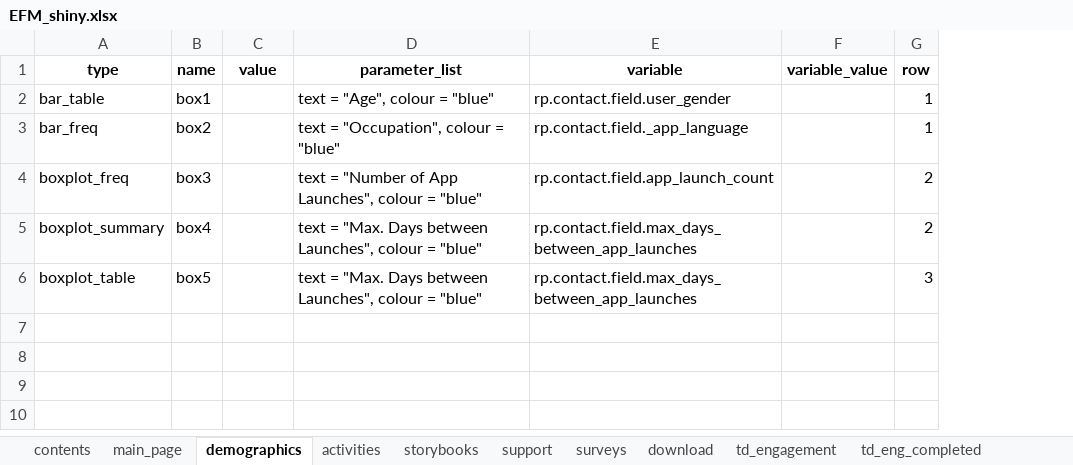
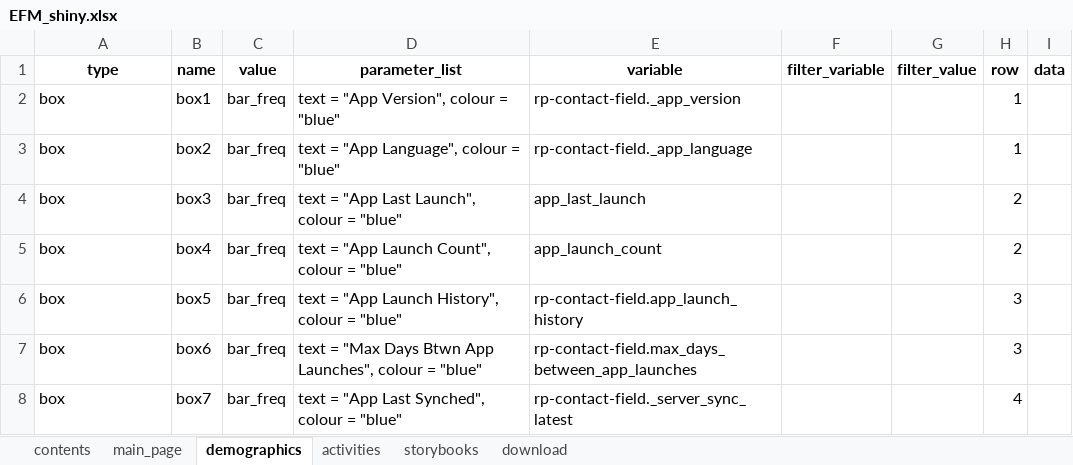
Before and after one commit to cabrinenyona/EFMDataScripts, an Excel workbook: EFM_shiny.xlsx, sheet demographics, drawn as a sheet; values as stored, in another font and other column widths than the file's, no borders; removed rows and columns are numbered as before the commit, all else as after; the diff names each change by its address in the sheet, - before the commit and + after, or states it on an @@ line.

```diff
--- a/EFM_shiny.xlsx (sheet demographics)
+++ b/EFM_shiny.xlsx (sheet demographics)
-sheet tab: support
-sheet tab: surveys
-sheet tab: td_engagement
-sheet tab: td_eng_completed
-column F (variable_value), empty
+column F (filter_variable), empty
+column G (filter_value), empty
+column I (data), empty
-A2 (type): bar_table
+A2 (type): box
-C2:C6 (value): (empty)
+C2:C6 (value): bar_freq
-D2 (parameter_list): text = "Age", colour = "blue"
+D2 (parameter_list): text = "App Version", colour = "blue"
-E2 (variable): rp.contact.field.user_gender
+E2 (variable): rp-contact-field._app_version
-A3 (type): bar_freq
+A3 (type): box
-D3 (parameter_list): text = "Occupation", colour = "blue"
+D3 (parameter_list): text = "App Language", colour = "blue"
-E3 (variable): rp.contact.field._app_language
+E3 (variable): rp-contact-field._app_language
-A4 (type): boxplot_freq
+A4 (type): box
-D4 (parameter_list): text = "Number of App Launches", colour = "blue"
+D4 (parameter_list): text = "App Last Launch", colour = "blue"
-E4 (variable): rp.contact.field.app_launch_count
+E4 (variable): app_last_launch
-A5 (type): boxplot_summary
+A5 (type): box
-D5 (parameter_list): text = "Max. Days between Launches", colour =…
+D5 (parameter_list): text = "App Launch Count", colour =…
-E5 (variable): rp.contact.field.max_days_between_app_launches
+E5 (variable): app_launch_count
-A6 (type): boxplot_table
+A6 (type): box
-D6 (parameter_list): text = "Max. Days between Launches", colour =…
+D6 (parameter_list): text = "App Launch History", colour =…
-E6 (variable): rp.contact.field.max_days_between_app_launches
+E6 (variable): rp-contact-field.app_launch_history
+row 7: box | box6 | bar_freq | text = "Max Days Btwn App Launches", colour = "blue" | rp-contact-field.max_days_between_app_launches |  |  | 3
+row 8: box | box7 | bar_freq | text = "App Last Synched", colour = "blue" | rp-contact-field._server_sync_latest |  |  | 4
```
Also changed, not shown: sheet storybooks, sheet activities, sheet download, sheet main_page, sheet contents, other sheet tabs, 1 other file.
